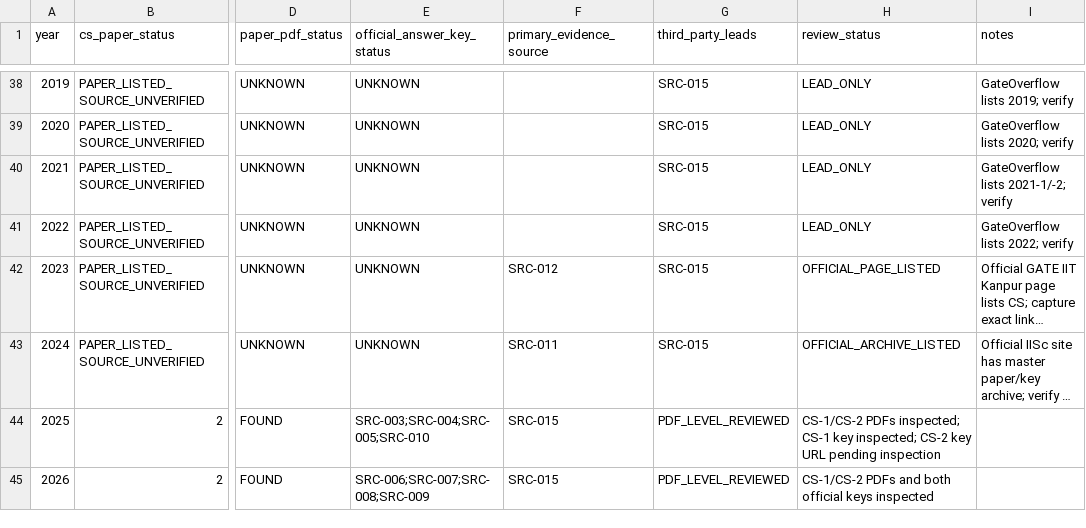
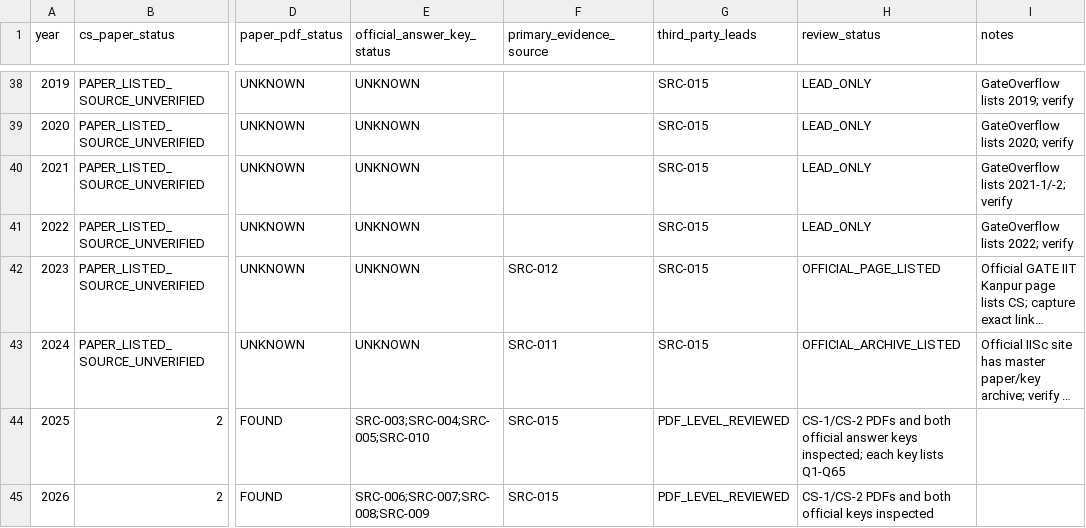
Before and after one commit to Monupatel62/GATE-CS-MASTER, a CSV file: research/cs-paper-availability-leads.csv, drawn as a sheet; only a part is shown, gaps mark what is left out; long unchanged cells end in …; the diff names each change by its address in the sheet, - before the commit and + after, or states it on an @@ line.

Commit message:
research: update CS pilot key verification status

```diff
--- a/research/cs-paper-availability-leads.csv
+++ b/research/cs-paper-availability-leads.csv
-H44 (review_status): CS-1/CS-2 PDFs inspected; CS-1 key inspected; CS-2 key URL pending inspection
+H44 (review_status): CS-1/CS-2 PDFs and both official answer keys inspected; each key lists Q1-Q65
```
